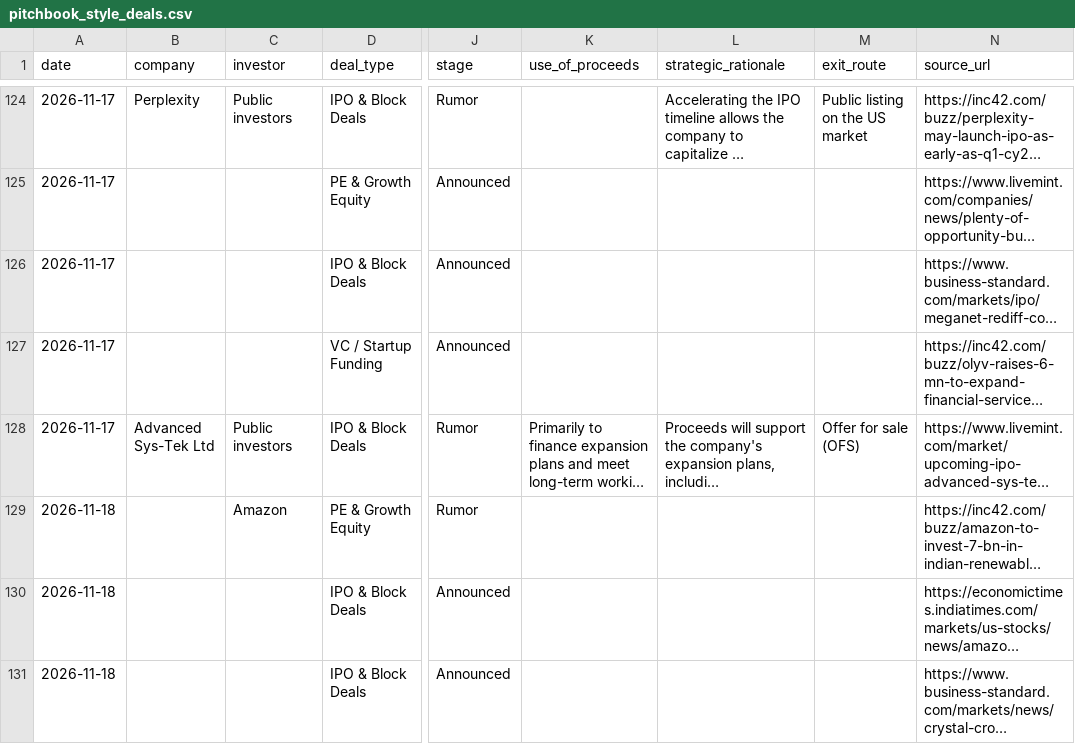
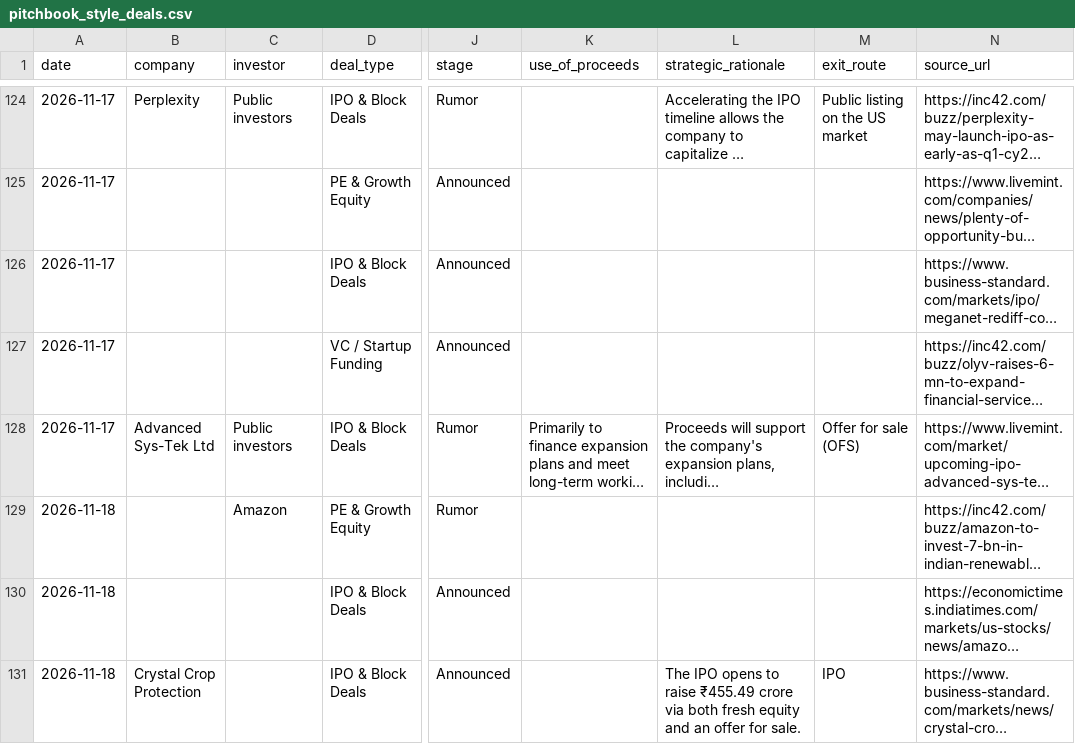
Before and after one commit to aarreev12342/morning-brief, a CSV file: data/pitchbook_style_deals.csv, drawn as a sheet; only a part is shown, gaps mark what is left out; long unchanged cells end in …; the diff covers the shown part only; the diff names each change by its address in the sheet, - before the commit and + after, or states it on an @@ line.

```diff
--- a/data/pitchbook_style_deals.csv
+++ b/data/pitchbook_style_deals.csv
-B131 (company): (empty)
+B131 (company): Crystal Crop Protection
-L131 (strategic_rationale): (empty)
+L131 (strategic_rationale): The IPO opens to raise ₹455.49 crore via both fresh equity and an offer for sale.
-M131 (exit_route): (empty)
+M131 (exit_route): IPO
```
Also changed, not shown: 7 edited cells elsewhere in this file, data/deals.csv.
